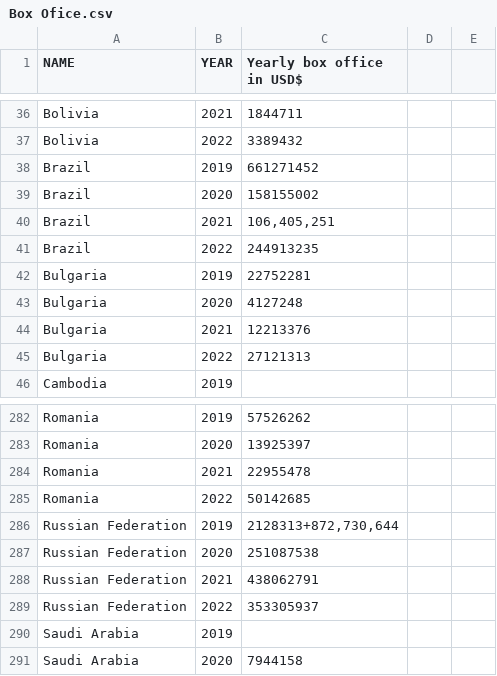
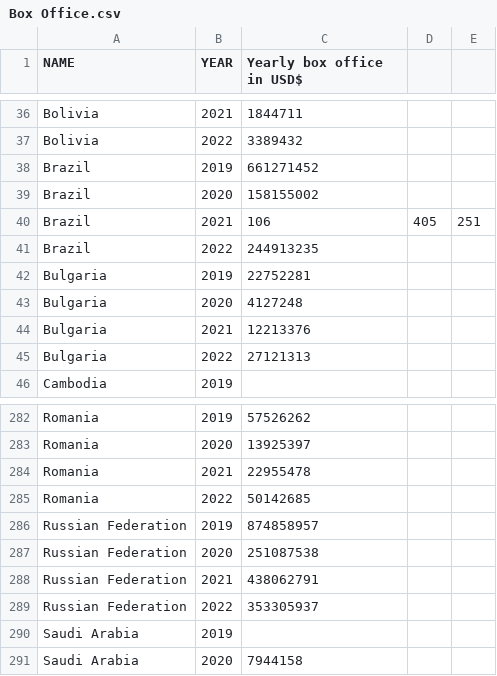
Before and after one commit to northmost2008/northmost2008.github.io, a CSV file: Box Office.csv (was Box Ofice.csv), drawn as a sheet; only a part is shown, gaps mark what is left out; removed rows and columns are numbered as before the commit, all else as after; the diff names each change by its address in the sheet, - before the commit and + after, or states it on an @@ line.

Commit message:
Update and rename Box Ofice.csv to Box Office.csv

```diff
--- a/Box Ofice.csv
+++ b/Box Office.csv
-row 40: Brazil | 2021 | 106,405,251
+row 40: Brazil | 2021 | 106 | 405 | 251
-C286 (Yearly box office in USD$): 2128313+872,730,644
+C286 (Yearly box office in USD$): 874858957
```
